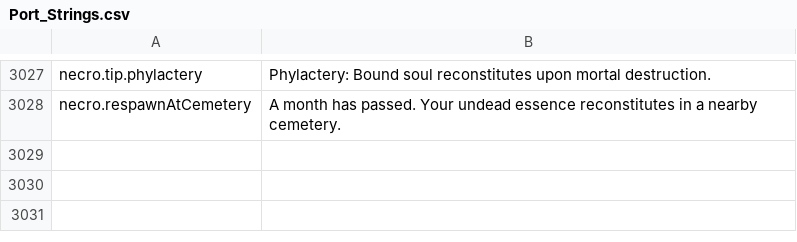
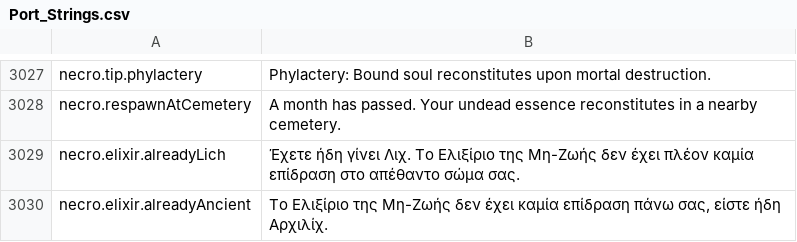
Before and after one commit to Chuz13/daggerfall-forever, a CSV file: locales/el/Port_Strings.csv, drawn as a sheet; only a part is shown, gaps mark what is left out.

Commit message:
feat(necro): localize lichdom safeguards and prevent duplicate ascension mortality across 26 languages

```diff
--- a/locales/el/Port_Strings.csv
+++ b/locales/el/Port_Strings.csv
@@ -3030 +3030,3 @@ necro.tip.phylactery,"Phylactery: Bound soul reconstitutes upon mortal destructi
 necro.respawnAtCemetery,"A month has passed. Your undead essence reconstitutes in a nearby cemetery."
+necro.elixir.alreadyLich,"Έχετε ήδη γίνει Λιχ. Το Ελιξίριο της Μη-Ζωής δεν έχει πλέον καμία επίδραση στο απέθαντο σώμα σας."
+necro.elixir.alreadyAncient,"Το Ελιξίριο της Μη-Ζωής δεν έχει καμία επίδραση πάνω σας, είστε ήδη Αρχιλίχ."
```
Also changed, not shown: locales/bg/Port_Strings.csv, locales/ja/Port_Strings.csv, 28 other files.
